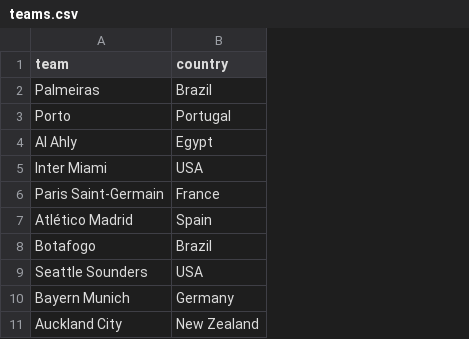
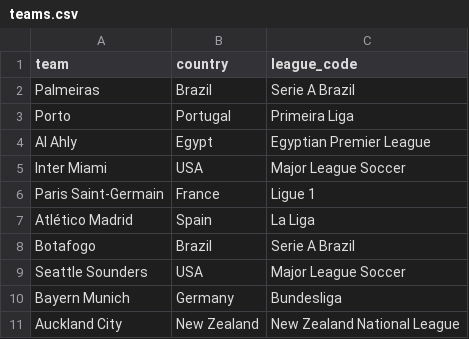
Before and after one commit to stefanodipierro/fifa-worldcup-club, a CSV file: data/teams.csv, drawn as a sheet; only a part is shown; the diff names each change by its address in the sheet, - before the commit and + after, or states it on an @@ line.

Commit message:
Add league_code column

```diff
--- a/data/teams.csv
+++ b/data/teams.csv
+column C (league_code), rows 2-11: Serie A Brazil | Primeira Liga | Egyptian Premier League | Major League Soccer | Ligue 1 | La Liga | Serie A Brazil | Major League Soccer | Bundesliga | New Zealand National League
```
